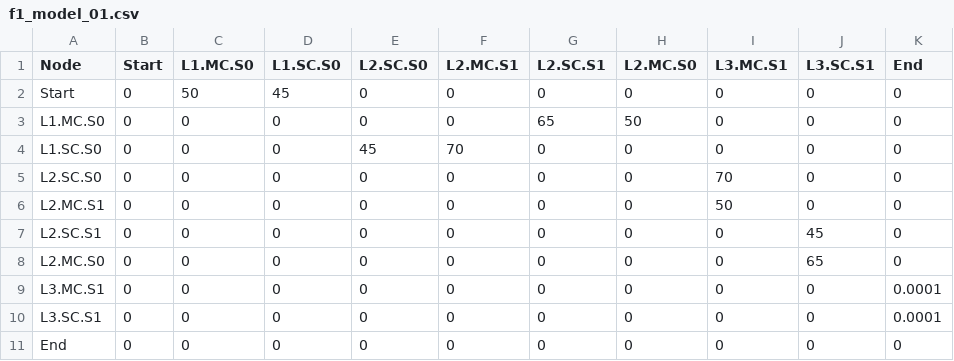
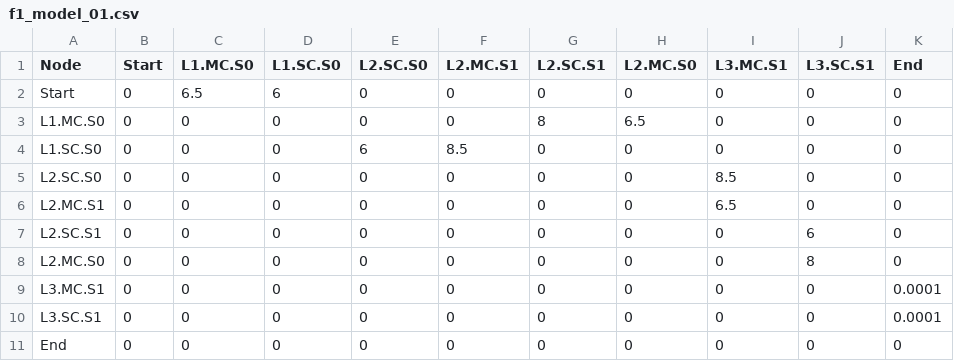
Before and after one commit to AndresTorresPS/F1Graphs, a CSV file: F1Modeling/f1_data/f1_model_01.csv, drawn as a sheet.

```diff
--- a/F1Modeling/f1_data/f1_model_01.csv
+++ b/F1Modeling/f1_data/f1_model_01.csv
@@ -1,9 +1,9 @@
 Node,Start,L1.MC.S0,L1.SC.S0,L2.SC.S0,L2.MC.S1,L2.SC.S1,L2.MC.S0,L3.MC.S1,L3.SC.S1,End
-Start,0,50,45,0,0,0,0,0,0,0
-L1.MC.S0,0,0,0,0,0,65,50,0,0,0
-L1.SC.S0,0,0,0,45,70,0,0,0,0,0
-L2.SC.S0,0,0,0,0,0,0,0,70,0,0
-L2.MC.S1,0,0,0,0,0,0,0,50,0,0
-L2.SC.S1,0,0,0,0,0,0,0,0,45,0
-L2.MC.S0,0,0,0,0,0,0,0,0,65,0
+Start,0,6.5,6,0,0,0,0,0,0,0
+L1.MC.S0,0,0,0,0,0,8,6.5,0,0,0
+L1.SC.S0,0,0,0,6,8.5,0,0,0,0,0
+L2.SC.S0,0,0,0,0,0,0,0,8.5,0,0
+L2.MC.S1,0,0,0,0,0,0,0,6.5,0,0
+L2.SC.S1,0,0,0,0,0,0,0,0,6,0
+L2.MC.S0,0,0,0,0,0,0,0,0,8,0
 L3.MC.S1,0,0,0,0,0,0,0,0,0,0.0001
```
Also changed, not shown: 7 other files.
